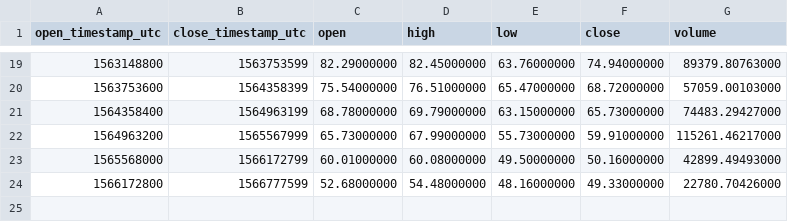
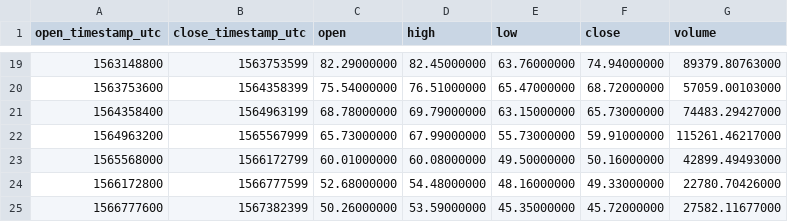
Before and after one commit to cryptobigbro/binance-ZECUSDT, a CSV file: binance-ZECUSDT-1w.csv, drawn as a sheet; only a part is shown, gaps mark what is left out.

```diff
--- a/binance-ZECUSDT-1w.csv
+++ b/binance-ZECUSDT-1w.csv
@@ -24 +24,2 @@ open_timestamp_utc,close_timestamp_utc,open,high,low,close,volume
 1566172800,1566777599,52.68000000,54.48000000,48.16000000,49.33000000,22780.70426000
+1566777600,1567382399,50.26000000,53.59000000,45.35000000,45.72000000,27582.11677000
```
Also changed, not shown: binance-ZECUSDT-1d.csv, binance-ZECUSDT-1h.csv.
